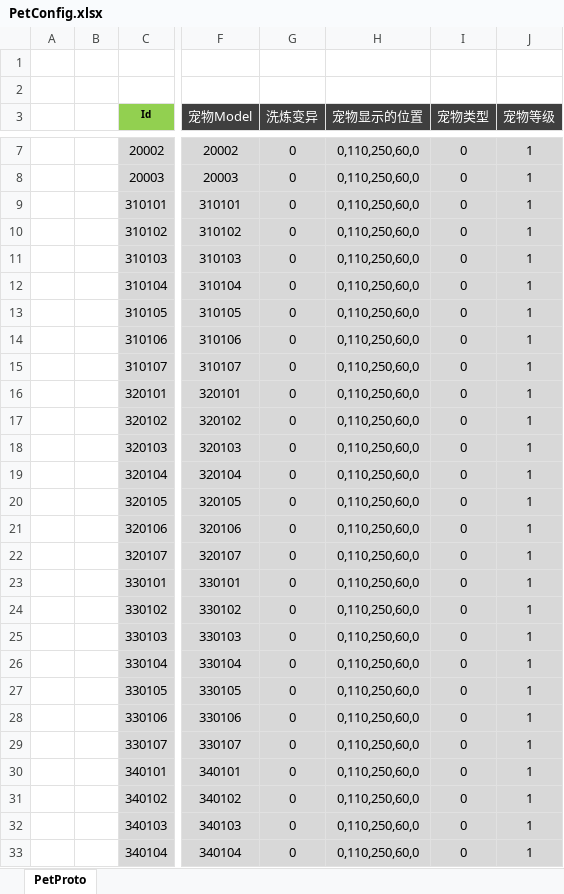
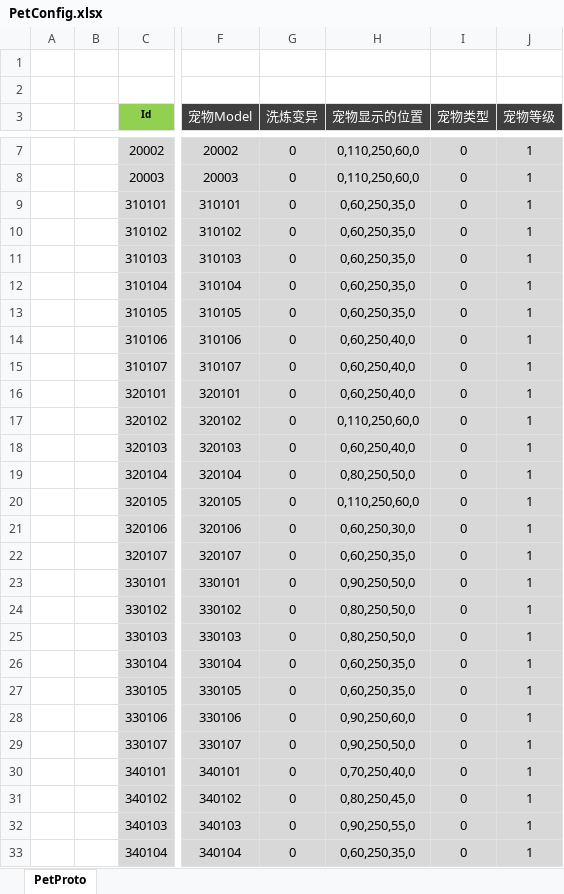
Before and after one commit to csyinghuochong/mengjing, an Excel workbook: Unity/Assets/Config/Excel/PetConfig.xlsx, sheet PetProto, drawn as a sheet; only a part is shown, gaps mark what is left out; values as stored, in another font and other column widths than the file's, no borders; the diff covers the shown part only; the diff names each change by its address in the sheet, - before the commit and + after, or states it on an @@ line.

```diff
--- a/Unity/Assets/Config/Excel/PetConfig.xlsx (sheet PetProto)
+++ b/Unity/Assets/Config/Excel/PetConfig.xlsx (sheet PetProto)
-H9:H13 (宠物显示的位置): 0,110,250,60,0
+H9:H13 (宠物显示的位置): 0,60,250,35,0
-H14:H16 (宠物显示的位置): 0,110,250,60,0
+H14:H16 (宠物显示的位置): 0,60,250,40,0
-H18 (宠物显示的位置): 0,110,250,60,0
+H18 (宠物显示的位置): 0,60,250,40,0
-H19 (宠物显示的位置): 0,110,250,60,0
+H19 (宠物显示的位置): 0,80,250,50,0
-H21 (宠物显示的位置): 0,110,250,60,0
+H21 (宠物显示的位置): 0,60,250,30,0
-H22 (宠物显示的位置): 0,110,250,60,0
+H22 (宠物显示的位置): 0,60,250,35,0
-H23 (宠物显示的位置): 0,110,250,60,0
+H23 (宠物显示的位置): 0,90,250,50,0
-H24:H25 (宠物显示的位置): 0,110,250,60,0
+H24:H25 (宠物显示的位置): 0,80,250,50,0
-H26:H27 (宠物显示的位置): 0,110,250,60,0
+H26:H27 (宠物显示的位置): 0,60,250,35,0
-H28 (宠物显示的位置): 0,110,250,60,0
+H28 (宠物显示的位置): 0,90,250,60,0
-H29 (宠物显示的位置): 0,110,250,60,0
+H29 (宠物显示的位置): 0,90,250,50,0
-H30 (宠物显示的位置): 0,110,250,60,0
+H30 (宠物显示的位置): 0,70,250,40,0
-H31 (宠物显示的位置): 0,110,250,60,0
+H31 (宠物显示的位置): 0,80,250,45,0
-H32 (宠物显示的位置): 0,110,250,60,0
+H32 (宠物显示的位置): 0,90,250,55,0
-H33 (宠物显示的位置): 0,110,250,60,0
+H33 (宠物显示的位置): 0,60,250,35,0
```
Also changed, not shown: 17 edited cells elsewhere in this sheet, 10 other files.
